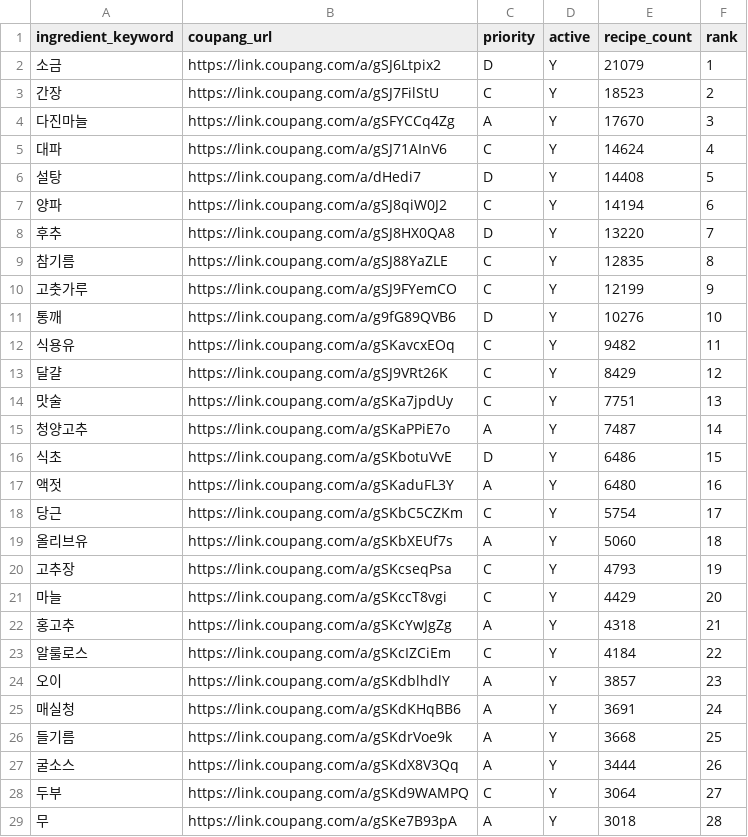
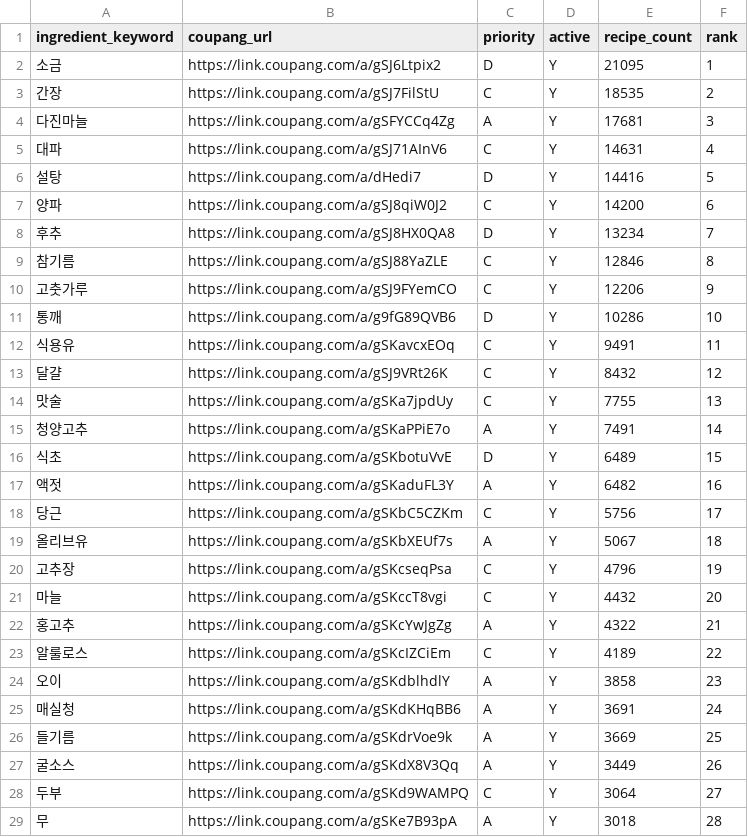
Before and after one commit to nahyejin/RefrigeratorCode, a CSV file: frontend/public/coupang_ads.csv, drawn as a sheet; only a part is shown; the diff covers the shown part only.

Commit message:
재료 사전/대체 재료 표/쿠팡 광고 후보 자동 반영

```diff
--- a/frontend/public/coupang_ads.csv
+++ b/frontend/public/coupang_ads.csv
@@ -1,28 +1,28 @@
 ingredient_keyword,coupang_url,priority,active,recipe_count,rank
-소금,https://link.coupang.com/a/gSJ6Ltpix2,D,Y,21079,1
-간장,https://link.coupang.com/a/gSJ7FilStU,C,Y,18523,2
-다진마늘,https://link.coupang.com/a/gSFYCCq4Zg,A,Y,17670,3
-대파,https://link.coupang.com/a/gSJ71AInV6,C,Y,14624,4
-설탕,https://link.coupang.com/a/dHedi7,D,Y,14408,5
-양파,https://link.coupang.com/a/gSJ8qiW0J2,C,Y,14194,6
-후추,https://link.coupang.com/a/gSJ8HX0QA8,D,Y,13220,7
-참기름,https://link.coupang.com/a/gSJ88YaZLE,C,Y,12835,8
-고춧가루,https://link.coupang.com/a/gSJ9FYemCO,C,Y,12199,9
-통깨,https://link.coupang.com/a/g9fG89QVB6,D,Y,10276,10
-식용유,https://link.coupang.com/a/gSKavcxEOq,C,Y,9482,11
-달걀,https://link.coupang.com/a/gSJ9VRt26K,C,Y,8429,12
-맛술,https://link.coupang.com/a/gSKa7jpdUy,C,Y,7751,13
-청양고추,https://link.coupang.com/a/gSKaPPiE7o,A,Y,7487,14
-식초,https://link.coupang.com/a/gSKbotuVvE,D,Y,6486,15
-액젓,https://link.coupang.com/a/gSKaduFL3Y,A,Y,6480,16
-당근,https://link.coupang.com/a/gSKbC5CZKm,C,Y,5754,17
-올리브유,https://link.coupang.com/a/gSKbXEUf7s,A,Y,5060,18
-고추장,https://link.coupang.com/a/gSKcseqPsa,C,Y,4793,19
-마늘,https://link.coupang.com/a/gSKccT8vgi,C,Y,4429,20
-홍고추,https://link.coupang.com/a/gSKcYwJgZg,A,Y,4318,21
-알룰로스,https://link.coupang.com/a/gSKcIZCiEm,C,Y,4184,22
-오이,https://link.coupang.com/a/gSKdblhdlY,A,Y,3857,23
+소금,https://link.coupang.com/a/gSJ6Ltpix2,D,Y,21095,1
+간장,https://link.coupang.com/a/gSJ7FilStU,C,Y,18535,2
+다진마늘,https://link.coupang.com/a/gSFYCCq4Zg,A,Y,17681,3
+대파,https://link.coupang.com/a/gSJ71AInV6,C,Y,14631,4
+설탕,https://link.coupang.com/a/dHedi7,D,Y,14416,5
+양파,https://link.coupang.com/a/gSJ8qiW0J2,C,Y,14200,6
+후추,https://link.coupang.com/a/gSJ8HX0QA8,D,Y,13234,7
+참기름,https://link.coupang.com/a/gSJ88YaZLE,C,Y,12846,8
+고춧가루,https://link.coupang.com/a/gSJ9FYemCO,C,Y,12206,9
+통깨,https://link.coupang.com/a/g9fG89QVB6,D,Y,10286,10
+식용유,https://link.coupang.com/a/gSKavcxEOq,C,Y,9491,11
+달걀,https://link.coupang.com/a/gSJ9VRt26K,C,Y,8432,12
+맛술,https://link.coupang.com/a/gSKa7jpdUy,C,Y,7755,13
+청양고추,https://link.coupang.com/a/gSKaPPiE7o,A,Y,7491,14
+식초,https://link.coupang.com/a/gSKbotuVvE,D,Y,6489,15
+액젓,https://link.coupang.com/a/gSKaduFL3Y,A,Y,6482,16
+당근,https://link.coupang.com/a/gSKbC5CZKm,C,Y,5756,17
+올리브유,https://link.coupang.com/a/gSKbXEUf7s,A,Y,5067,18
+고추장,https://link.coupang.com/a/gSKcseqPsa,C,Y,4796,19
+마늘,https://link.coupang.com/a/gSKccT8vgi,C,Y,4432,20
+홍고추,https://link.coupang.com/a/gSKcYwJgZg,A,Y,4322,21
+알룰로스,https://link.coupang.com/a/gSKcIZCiEm,C,Y,4189,22
+오이,https://link.coupang.com/a/gSKdblhdlY,A,Y,3858,23
 매실청,https://link.coupang.com/a/gSKdKHqBB6,A,Y,3691,24
-들기름,https://link.coupang.com/a/gSKdrVoe9k,A,Y,3668,25
-굴소스,https://link.coupang.com/a/gSKdX8V3Qq,A,Y,3444,26
+들기름,https://link.coupang.com/a/gSKdrVoe9k,A,Y,3669,25
+굴소스,https://link.coupang.com/a/gSKdX8V3Qq,A,Y,3449,26
 두부,https://link.coupang.com/a/gSKd9WAMPQ,C,Y,3064,27
```
Also changed, not shown: 7 added rows, 7 removed rows and 62 edited cells elsewhere in this file.
